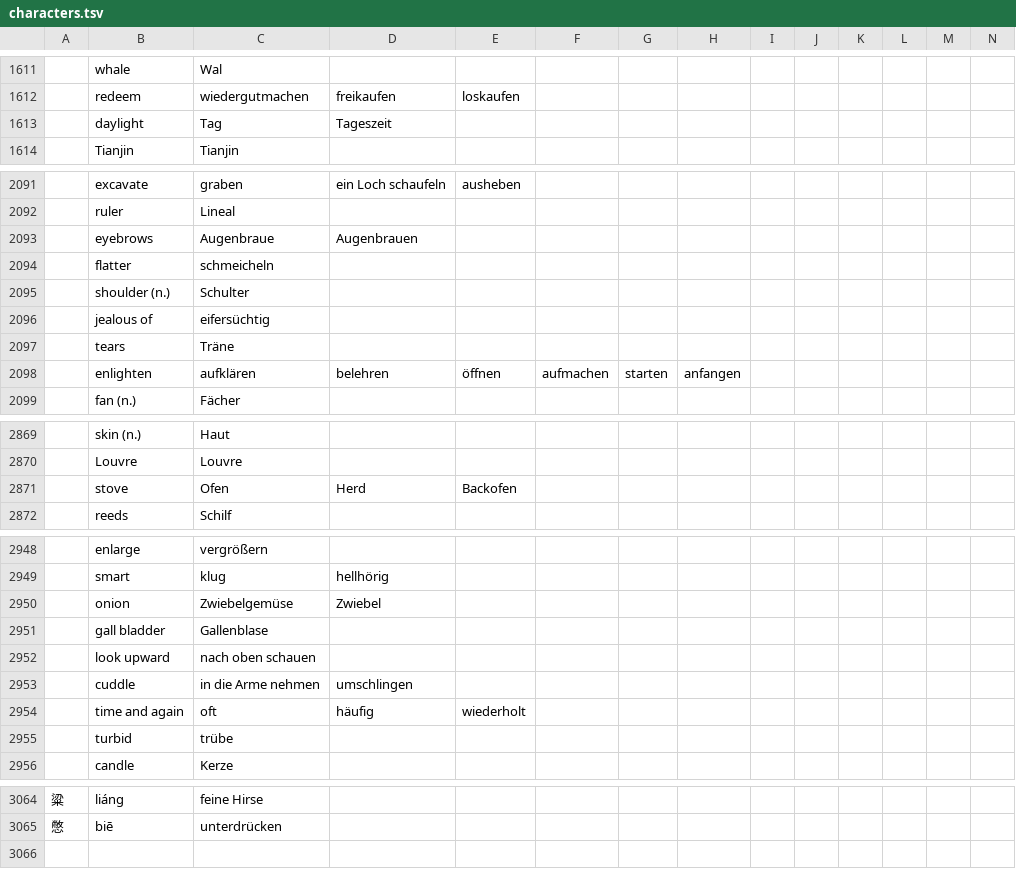
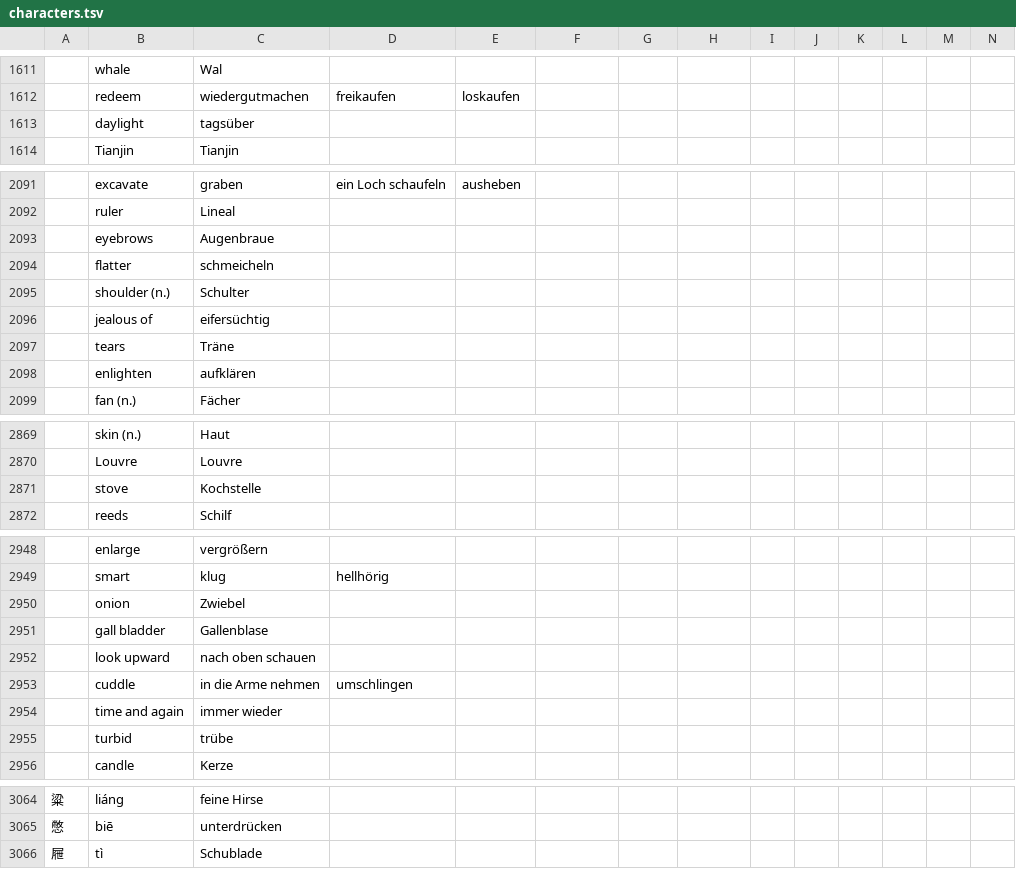
Before and after one commit to marcaltmann/hanzi, a TSV file: characters.tsv, drawn as a sheet; only a part is shown, gaps mark what is left out; the diff names each change by its address in the sheet, - before the commit and + after, or states it on an @@ line.

Commit message:
Finish lesson 28

```diff
--- a/characters.tsv
+++ b/characters.tsv
-C1613: Tag
+C1613: tagsüber
-D1613: Tageszeit
+D1613: (empty)
-D2093: Augenbrauen
+D2093: (empty)
-D2098: belehren
+D2098: (empty)
-E2098: öffnen
+E2098: (empty)
-F2098: aufmachen
+F2098: (empty)
-G2098: starten
+G2098: (empty)
-H2098: anfangen
+H2098: (empty)
-C2871: Ofen
+C2871: Kochstelle
-D2871: Herd
+D2871: (empty)
-E2871: Backofen
+E2871: (empty)
-C2950: Zwiebelgemüse
+C2950: Zwiebel
-D2950: Zwiebel
+D2950: (empty)
-C2954: oft
+C2954: immer wieder
-D2954: häufig
+D2954: (empty)
-E2954: wiederholt
+E2954: (empty)
+row 3066: 屜 | tì | Schublade
```
